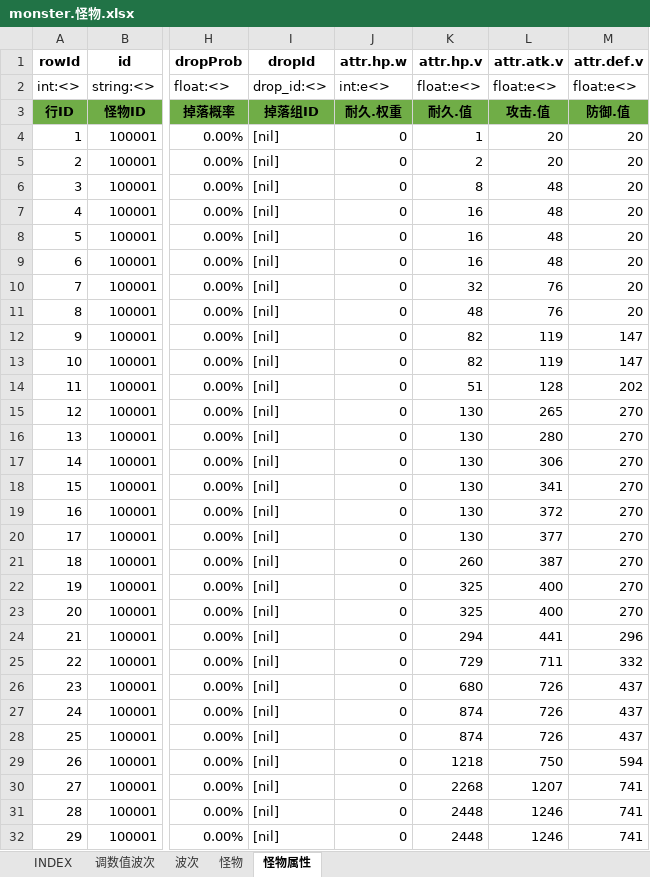
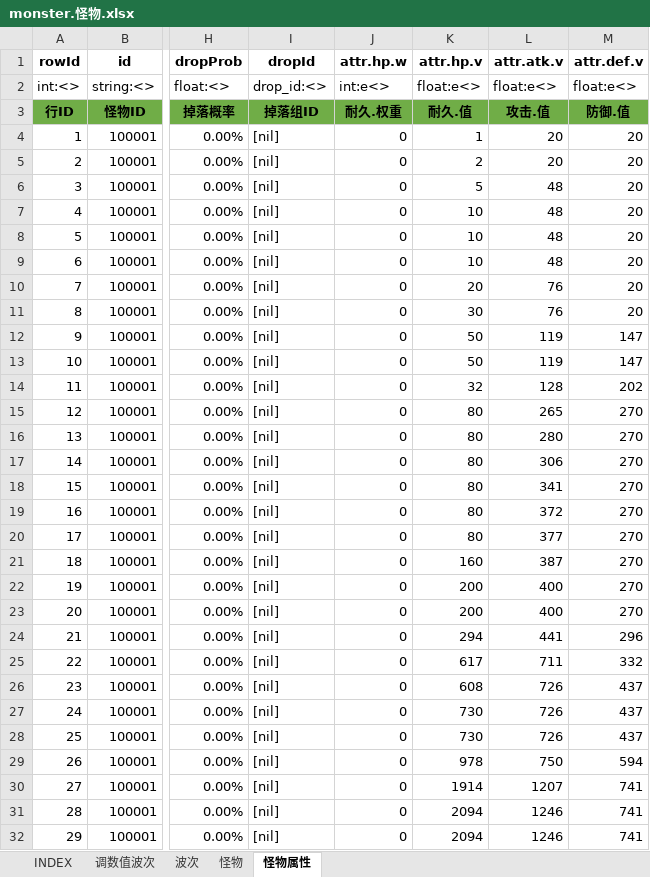
Before and after one commit to hataksumo/UIDesigner, an Excel workbook: Excel/monster.怪物.xlsx, sheet 怪物属性, drawn as a sheet; only a part is shown, gaps mark what is left out; values as stored, in another font and other column widths than the file's, no borders; the diff covers the shown part only; the diff names each change by its address in the sheet, - before the commit and + after, or states it on an @@ line.

```diff
--- a/Excel/monster.怪物.xlsx (sheet 怪物属性)
+++ b/Excel/monster.怪物.xlsx (sheet 怪物属性)
-K6 (attr.hp.v): 8
+K6 (attr.hp.v): 5
-K7:K9 (attr.hp.v): 16
+K7:K9 (attr.hp.v): 10
-K10 (attr.hp.v): 32
+K10 (attr.hp.v): 20
-K11 (attr.hp.v): 48
+K11 (attr.hp.v): 30
-K12:K13 (attr.hp.v): 82
+K12:K13 (attr.hp.v): 50
-K14 (attr.hp.v): 51
+K14 (attr.hp.v): 32
-K15:K20 (attr.hp.v): 130
+K15:K20 (attr.hp.v): 80
-K21 (attr.hp.v): 260
+K21 (attr.hp.v): 160
-K22:K23 (attr.hp.v): 325
+K22:K23 (attr.hp.v): 200
-K25 (attr.hp.v): 729
+K25 (attr.hp.v): 617
-K26 (attr.hp.v): 680
+K26 (attr.hp.v): 608
-K27:K28 (attr.hp.v): 874
+K27:K28 (attr.hp.v): 730
-K29 (attr.hp.v): 1218
+K29 (attr.hp.v): 978
-K30 (attr.hp.v): 2268
+K30 (attr.hp.v): 1914
-K31:K32 (attr.hp.v): 2448
+K31:K32 (attr.hp.v): 2094
```
Also changed, not shown: 601 edited cells elsewhere in this sheet, Excel/achv.成就.xlsx, Excel/lvup.战机养成.xlsx, 2 other files.
